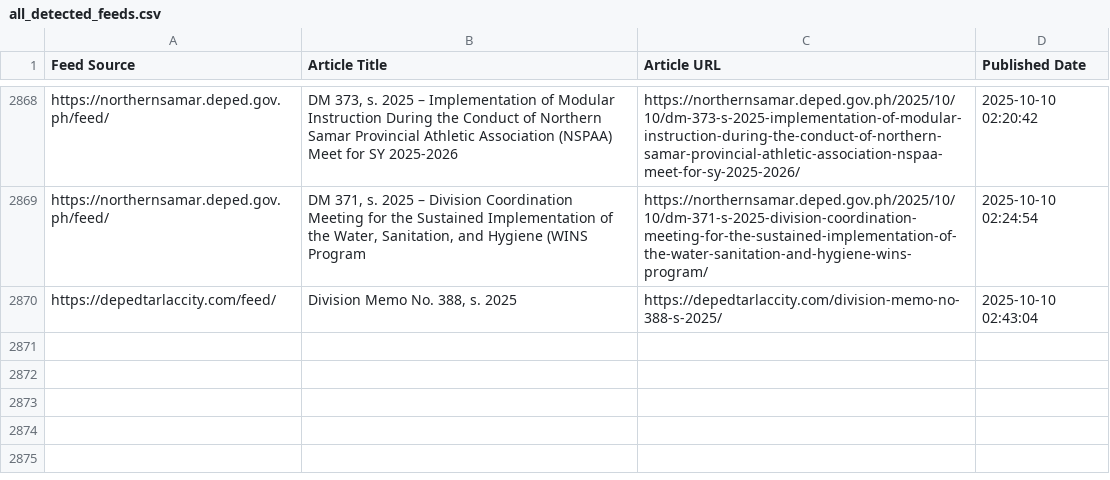
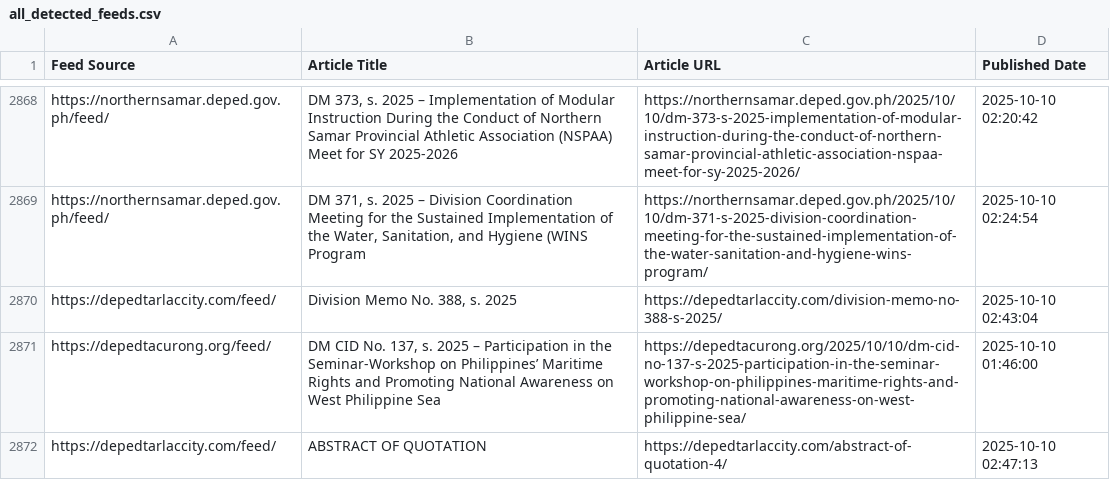
Before and after one commit to mabagarlene/bettermark, a CSV file: all_detected_feeds.csv, drawn as a sheet; only a part is shown, gaps mark what is left out.

Commit message:
Update feed data - 2025-10-10 02:57:03 UTC

```diff
--- a/all_detected_feeds.csv
+++ b/all_detected_feeds.csv
@@ -2870 +2870,3 @@ https://northernsamar.deped.gov.ph/feed/,"DM 371, s. 2025 – Division Coordinat
 https://depedtarlaccity.com/feed/,"Division Memo No. 388, s. 2025",https://depedtarlaccity.com/division-memo-no-388-s-2025/,2025-10-10 02:43:04
+https://depedtacurong.org/feed/,"DM CID No. 137, s. 2025 – Participation in the Seminar-Workshop on Philippines’ Maritime Rights and Promoting National Awareness on West Philippine Sea",https://depedtacurong.org/2025/10/10/dm-cid-no-137-s-2025-participation-in-the-seminar-workshop-on-philippines-maritime-rights-and-promoting-national-awareness-on-west-philippine-sea/,2025-10-10 01:46:00
+https://depedtarlaccity.com/feed/,ABSTRACT OF QUOTATION,https://depedtarlaccity.com/abstract-of-quotation-4/,2025-10-10 02:47:13
```
